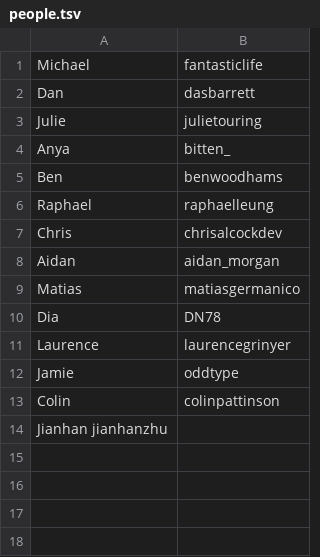
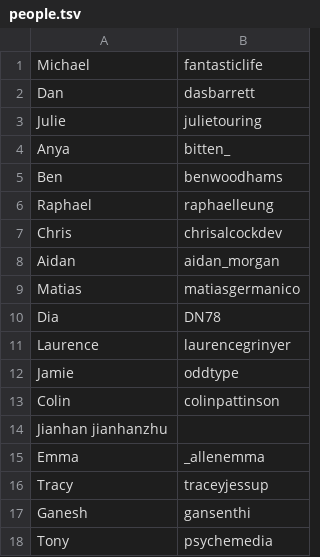
Before and after one commit to ukparliament/weeknotes.data-search, a TSV file: people.tsv, drawn as a sheet.

```diff
--- a/people.tsv
+++ b/people.tsv
@@ -14 +14,5 @@ Colin	colinpattinson
 Jianhan jianhanzhu
+Emma	_allenemma
+Tracy	traceyjessup
+Ganesh	gansenthi
+Tony	psychemedia
```
Also changed, not shown: 2 other files.
